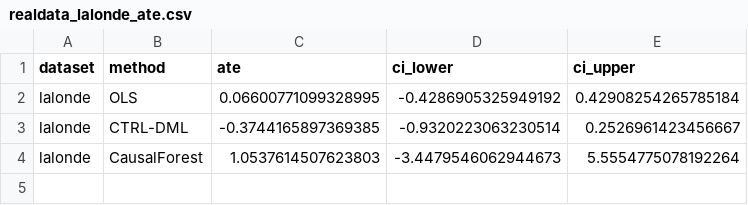
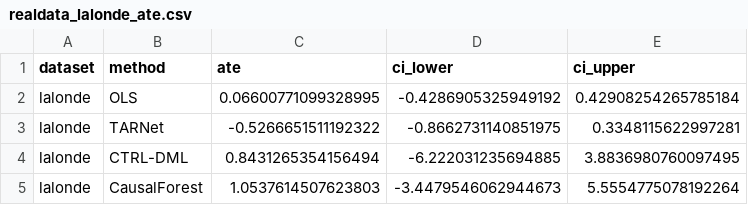
Before and after one commit to lanmaker/CTRL-DML, a CSV file: output/tables/realdata_lalonde_ate.csv, drawn as a sheet.

```diff
--- a/output/tables/realdata_lalonde_ate.csv
+++ b/output/tables/realdata_lalonde_ate.csv
@@ -2,3 +2,4 @@ dataset,method,ate,ci_lower,ci_upper
 lalonde,OLS,0.06600771099328995,-0.4286905325949192,0.42908254265785184
-lalonde,CTRL-DML,-0.3744165897369385,-0.9320223063230514,0.2526961423456667
+lalonde,TARNet,-0.5266651511192322,-0.8662731140851975,0.3348115622997281
+lalonde,CTRL-DML,0.8431265354156494,-6.222031235694885,3.8836980760097495
 lalonde,CausalForest,1.0537614507623803,-3.4479546062944673,5.5554775078192264
```
Also changed, not shown: output/tables/ablation_results.csv, output/tables/benchmark_results.csv, 42 other files.
